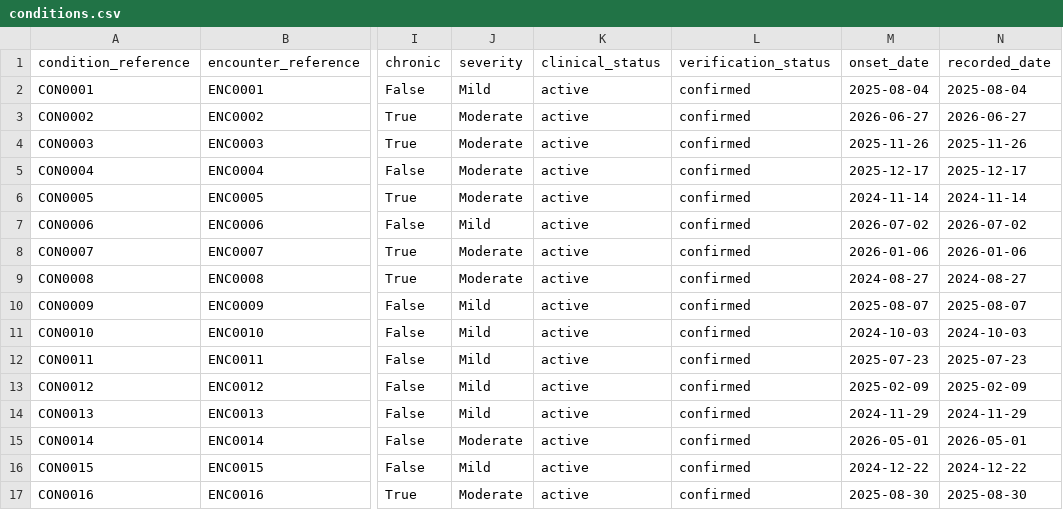
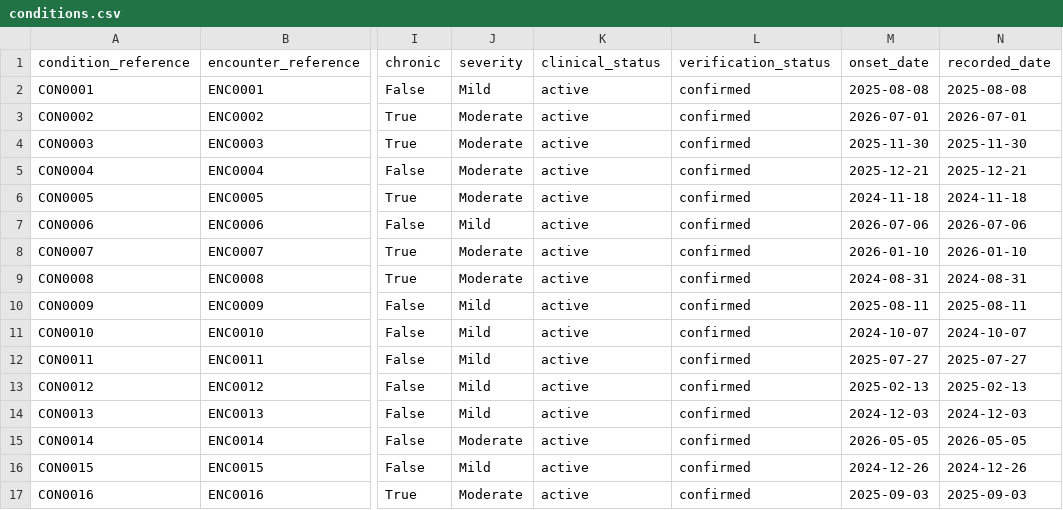
Before and after one commit to AegleCare0306/abdm-backend, a CSV file: server/data/transaction/conditions.csv, drawn as a sheet; only a part is shown, gaps mark what is left out; the diff covers the shown part only; the diff names each change by its address in the sheet, - before the commit and + after, or states it on an @@ line.

```diff
--- a/server/data/transaction/conditions.csv
+++ b/server/data/transaction/conditions.csv
-M2 (onset_date): 2025-08-04
+M2 (onset_date): 2025-08-08
-N2 (recorded_date): 2025-08-04
+N2 (recorded_date): 2025-08-08
-M3 (onset_date): 2026-06-27
+M3 (onset_date): 2026-07-01
-N3 (recorded_date): 2026-06-27
+N3 (recorded_date): 2026-07-01
-M4 (onset_date): 2025-11-26
+M4 (onset_date): 2025-11-30
-N4 (recorded_date): 2025-11-26
+N4 (recorded_date): 2025-11-30
-M5 (onset_date): 2025-12-17
+M5 (onset_date): 2025-12-21
-N5 (recorded_date): 2025-12-17
+N5 (recorded_date): 2025-12-21
-M6 (onset_date): 2024-11-14
+M6 (onset_date): 2024-11-18
-N6 (recorded_date): 2024-11-14
+N6 (recorded_date): 2024-11-18
-M7 (onset_date): 2026-07-02
+M7 (onset_date): 2026-07-06
-N7 (recorded_date): 2026-07-02
+N7 (recorded_date): 2026-07-06
-M8 (onset_date): 2026-01-06
+M8 (onset_date): 2026-01-10
-N8 (recorded_date): 2026-01-06
+N8 (recorded_date): 2026-01-10
-M9 (onset_date): 2024-08-27
+M9 (onset_date): 2024-08-31
-N9 (recorded_date): 2024-08-27
+N9 (recorded_date): 2024-08-31
-M10 (onset_date): 2025-08-07
+M10 (onset_date): 2025-08-11
-N10 (recorded_date): 2025-08-07
+N10 (recorded_date): 2025-08-11
-M11 (onset_date): 2024-10-03
+M11 (onset_date): 2024-10-07
-N11 (recorded_date): 2024-10-03
+N11 (recorded_date): 2024-10-07
-M12 (onset_date): 2025-07-23
+M12 (onset_date): 2025-07-27
-N12 (recorded_date): 2025-07-23
+N12 (recorded_date): 2025-07-27
-M13 (onset_date): 2025-02-09
+M13 (onset_date): 2025-02-13
-N13 (recorded_date): 2025-02-09
+N13 (recorded_date): 2025-02-13
-M14 (onset_date): 2024-11-29
+M14 (onset_date): 2024-12-03
-N14 (recorded_date): 2024-11-29
+N14 (recorded_date): 2024-12-03
-M15 (onset_date): 2026-05-01
+M15 (onset_date): 2026-05-05
-N15 (recorded_date): 2026-05-01
+N15 (recorded_date): 2026-05-05
-M16 (onset_date): 2024-12-22
+M16 (onset_date): 2024-12-26
-N16 (recorded_date): 2024-12-22
+N16 (recorded_date): 2024-12-26
-M17 (onset_date): 2025-08-30
+M17 (onset_date): 2025-09-03
-N17 (recorded_date): 2025-08-30
+N17 (recorded_date): 2025-09-03
```
Also changed, not shown: 146 edited cells elsewhere in this file, server/data/master/patients.csv, server/data/patient_records.csv, 49 other files.
